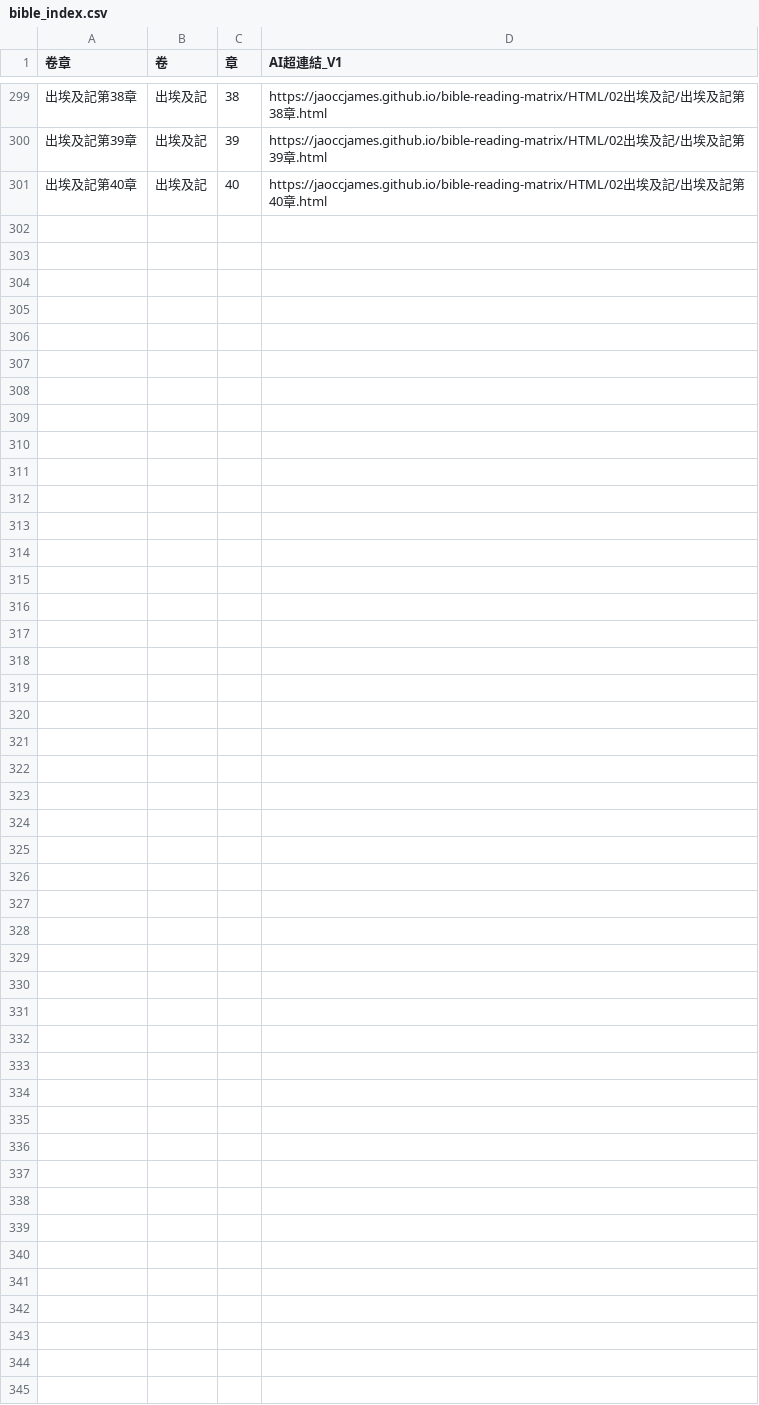
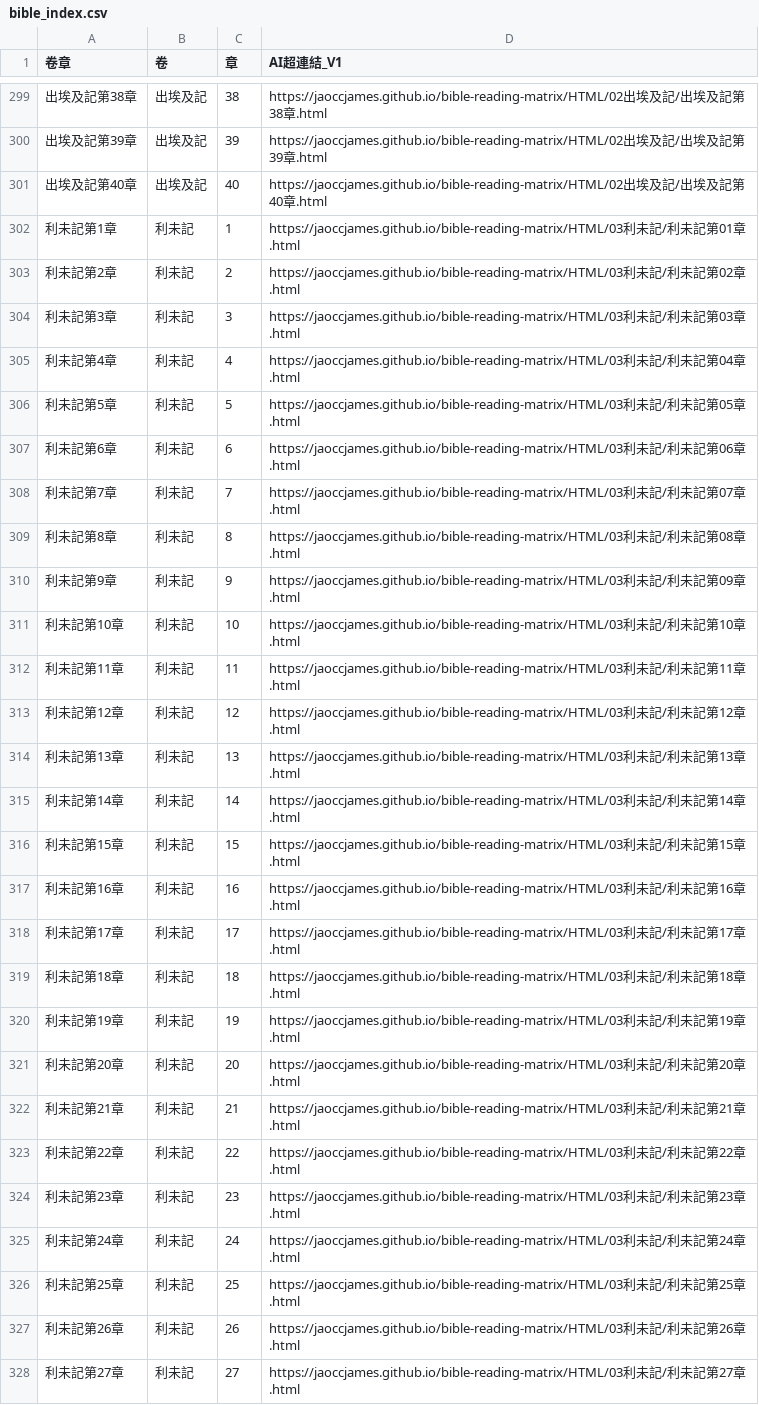
Before and after one commit to jaoccjames/bible-reading-matrix, a CSV file: data/bible_index.csv, drawn as a sheet; only a part is shown, gaps mark what is left out.

```diff
--- a/data/bible_index.csv
+++ b/data/bible_index.csv
@@ -301 +301,28 @@
 出埃及記第40章,出埃及記,40,https://jaoccjames.github.io/bible-reading-matrix/HTML/02出埃及記/出埃及記第40章.html
+利未記第1章,利未記,1,https://jaoccjames.github.io/bible-reading-matrix/HTML/03利未記/利未記第01章.html
+利未記第2章,利未記,2,https://jaoccjames.github.io/bible-reading-matrix/HTML/03利未記/利未記第02章.html
+利未記第3章,利未記,3,https://jaoccjames.github.io/bible-reading-matrix/HTML/03利未記/利未記第03章.html
+利未記第4章,利未記,4,https://jaoccjames.github.io/bible-reading-matrix/HTML/03利未記/利未記第04章.html
+利未記第5章,利未記,5,https://jaoccjames.github.io/bible-reading-matrix/HTML/03利未記/利未記第05章.html
+利未記第6章,利未記,6,https://jaoccjames.github.io/bible-reading-matrix/HTML/03利未記/利未記第06章.html
+利未記第7章,利未記,7,https://jaoccjames.github.io/bible-reading-matrix/HTML/03利未記/利未記第07章.html
+利未記第8章,利未記,8,https://jaoccjames.github.io/bible-reading-matrix/HTML/03利未記/利未記第08章.html
+利未記第9章,利未記,9,https://jaoccjames.github.io/bible-reading-matrix/HTML/03利未記/利未記第09章.html
+利未記第10章,利未記,10,https://jaoccjames.github.io/bible-reading-matrix/HTML/03利未記/利未記第10章.html
+利未記第11章,利未記,11,https://jaoccjames.github.io/bible-reading-matrix/HTML/03利未記/利未記第11章.html
+利未記第12章,利未記,12,https://jaoccjames.github.io/bible-reading-matrix/HTML/03利未記/利未記第12章.html
+利未記第13章,利未記,13,https://jaoccjames.github.io/bible-reading-matrix/HTML/03利未記/利未記第13章.html
+利未記第14章,利未記,14,https://jaoccjames.github.io/bible-reading-matrix/HTML/03利未記/利未記第14章.html
+利未記第15章,利未記,15,https://jaoccjames.github.io/bible-reading-matrix/HTML/03利未記/利未記第15章.html
+利未記第16章,利未記,16,https://jaoccjames.github.io/bible-reading-matrix/HTML/03利未記/利未記第16章.html
+利未記第17章,利未記,17,https://jaoccjames.github.io/bible-reading-matrix/HTML/03利未記/利未記第17章.html
+利未記第18章,利未記,18,https://jaoccjames.github.io/bible-reading-matrix/HTML/03利未記/利未記第18章.html
+利未記第19章,利未記,19,https://jaoccjames.github.io/bible-reading-matrix/HTML/03利未記/利未記第19章.html
+利未記第20章,利未記,20,https://jaoccjames.github.io/bible-reading-matrix/HTML/03利未記/利未記第20章.html
+利未記第21章,利未記,21,https://jaoccjames.github.io/bible-reading-matrix/HTML/03利未記/利未記第21章.html
+利未記第22章,利未記,22,https://jaoccjames.github.io/bible-reading-matrix/HTML/03利未記/利未記第22章.html
+利未記第23章,利未記,23,https://jaoccjames.github.io/bible-reading-matrix/HTML/03利未記/利未記第23章.html
+利未記第24章,利未記,24,https://jaoccjames.github.io/bible-reading-matrix/HTML/03利未記/利未記第24章.html
+利未記第25章,利未記,25,https://jaoccjames.github.io/bible-reading-matrix/HTML/03利未記/利未記第25章.html
+利未記第26章,利未記,26,https://jaoccjames.github.io/bible-reading-matrix/HTML/03利未記/利未記第26章.html
+利未記第27章,利未記,27,https://jaoccjames.github.io/bible-reading-matrix/HTML/03利未記/利未記第27章.html
```
